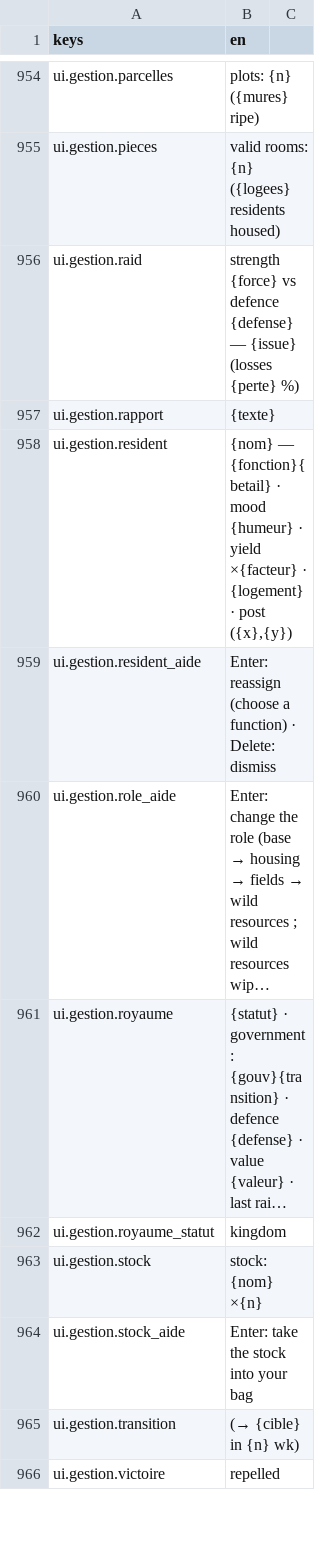
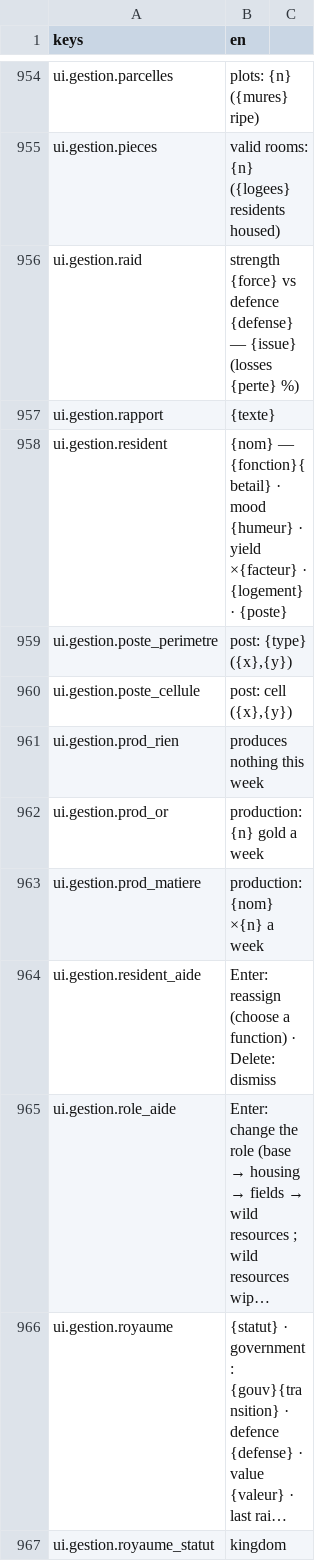
Before and after one commit to devmarcpro/sensen, a CSV file: godot/locale/en.csv, drawn as a sheet; only a part is shown, gaps mark what is left out; the shorter side is filled out with more unchanged rows; long unchanged cells end in ….

```diff
--- a/godot/locale/en.csv
+++ b/godot/locale/en.csv
@@ -957,3 +957,8 @@ ui.gestion.raid,"strength {force} vs defence {defense} — {issue} (losses {pert
 ui.gestion.rapport,{texte}
-ui.gestion.resident,"{nom} — {fonction}{betail} · mood {humeur} · yield ×{facteur} · {logement} · post ({x},{y})"
+ui.gestion.resident,"{nom} — {fonction}{betail} · mood {humeur} · yield ×{facteur} · {logement} · {poste}"
+ui.gestion.poste_perimetre,"post: {type} ({x},{y})"
+ui.gestion.poste_cellule,"post: cell ({x},{y})"
+ui.gestion.prod_rien,produces nothing this week
+ui.gestion.prod_or,"production: {n} gold a week"
+ui.gestion.prod_matiere,"production: {nom} ×{n} a week"
 ui.gestion.resident_aide,"Enter: reassign (choose a function) · Delete: dismiss"
```
Also changed, not shown: godot/locale/fr.csv, 4 other files.
